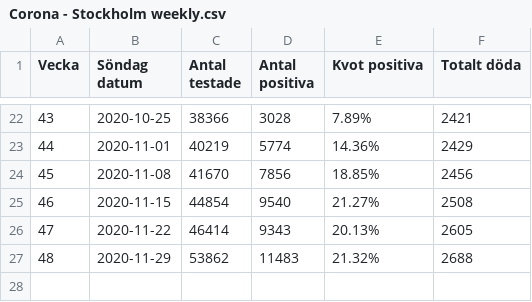
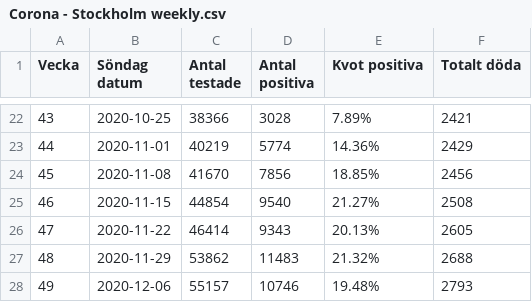
Before and after one commit to mrunesson/covid-19, a CSV file: Corona - Stockholm weekly.csv, drawn as a sheet; only a part is shown, gaps mark what is left out.

Commit message:
Week 49

```diff
--- a/Corona - Stockholm weekly.csv
+++ b/Corona - Stockholm weekly.csv
@@ -27 +27,2 @@ Vecka,Söndag datum,Antal testade,Antal positiva,Kvot positiva,Totalt döda
 48,2020-11-29,53862,11483,21.32%,2688
+49,2020-12-06,55157,10746,19.48%,2793
```
